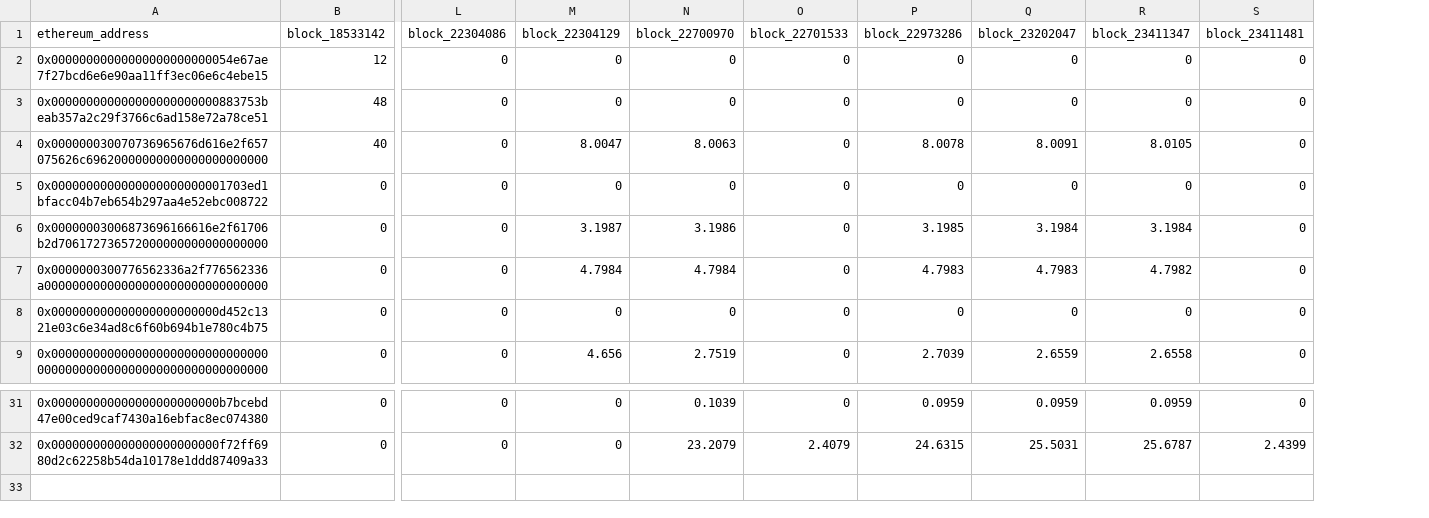
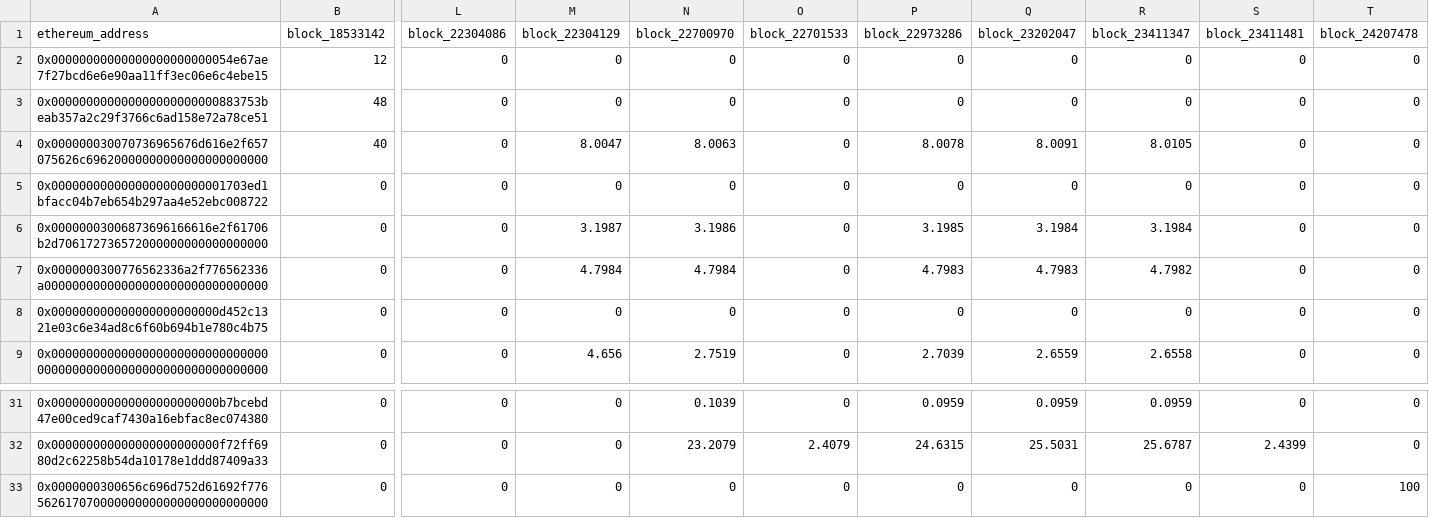
Before and after one commit to elimu-ai/web3-wiki, a CSV file: split-events/csvs/splits_webapp.csv, drawn as a sheet; only a part is shown, gaps mark what is left out; rows hold the shown columns only; the diff names each change by its address in the sheet, - before the commit and + after, or states it on an @@ line.

```diff
--- a/split-events/csvs/splits_webapp.csv
+++ b/split-events/csvs/splits_webapp.csv
+column T (block_24207478), rows 2-9: all 0; rows 31-32: 0 | 0
+row 33: 0x0000000300656c696d752d61692f776562617070000000000000000000000000 | 0 | 0 | 0 | 0 | 0 | 0 | 0 | 0 | 0 | 100
```
